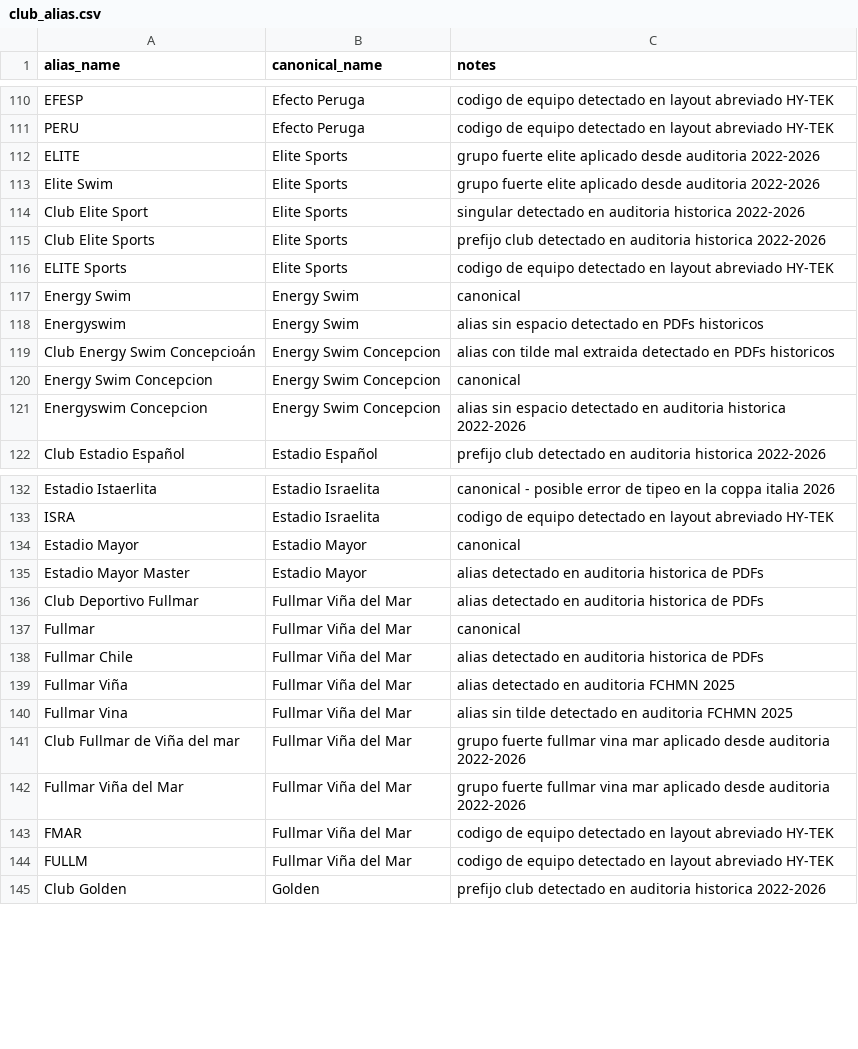
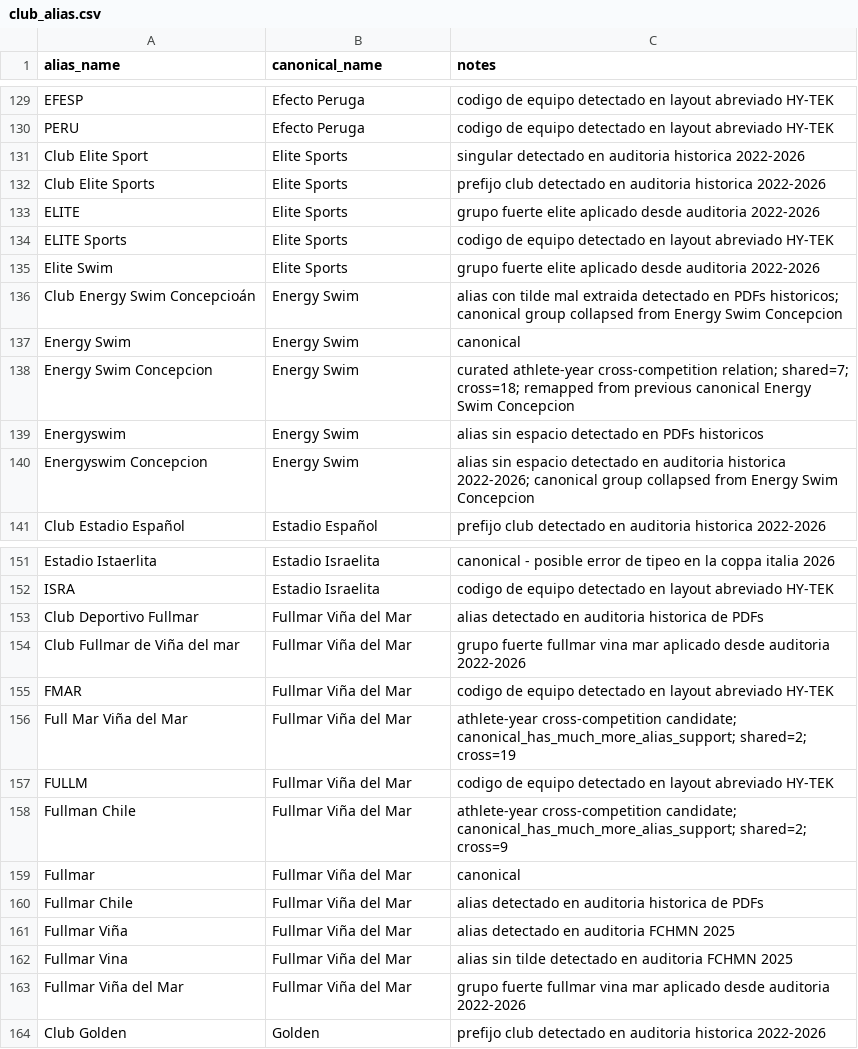
Before and after one commit to asaygom/swimming-chile, a CSV file: backend/data/reference/club_alias.csv, drawn as a sheet; only a part is shown, gaps mark what is left out; the diff covers the shown part only.

Commit message:
chore(data): apply curated club aliases from athlete overlap audit

```diff
--- a/backend/data/reference/club_alias.csv
+++ b/backend/data/reference/club_alias.csv
@@ -111,12 +130,12 @@ EFESP,Efecto Peruga,codigo de equipo detectado en layout abreviado HY-TEK
 PERU,Efecto Peruga,codigo de equipo detectado en layout abreviado HY-TEK
-ELITE,Elite Sports,grupo fuerte elite aplicado desde auditoria 2022-2026
-Elite Swim,Elite Sports,grupo fuerte elite aplicado desde auditoria 2022-2026
 Club Elite Sport,Elite Sports,singular detectado en auditoria historica 2022-2026
 Club Elite Sports,Elite Sports,prefijo club detectado en auditoria historica 2022-2026
+ELITE,Elite Sports,grupo fuerte elite aplicado desde auditoria 2022-2026
 ELITE Sports,Elite Sports,codigo de equipo detectado en layout abreviado HY-TEK
+Elite Swim,Elite Sports,grupo fuerte elite aplicado desde auditoria 2022-2026
+Club Energy Swim Concepcioán,Energy Swim,alias con tilde mal extraida detectado en PDFs historicos; canonical group collapsed from Energy Swim Concepcion
 Energy Swim,Energy Swim,canonical
+Energy Swim Concepcion,Energy Swim,curated athlete-year cross-competition relation; shared=7; cross=18; remapped from previous canonical Energy Swim Concepcion
 Energyswim,Energy Swim,alias sin espacio detectado en PDFs historicos
-Club Energy Swim Concepcioán,Energy Swim Concepcion,alias con tilde mal extraida detectado en PDFs historicos
-Energy Swim Concepcion,Energy Swim Concepcion,canonical
-Energyswim Concepcion,Energy Swim Concepcion,alias sin espacio detectado en auditoria historica 2022-2026
+Energyswim Concepcion,Energy Swim,alias sin espacio detectado en auditoria historica 2022-2026; canonical group collapsed from Energy Swim Concepcion
 Club Estadio Español,Estadio Español,prefijo club detectado en auditoria historica 2022-2026
@@ -133,5 +152,8 @@ Estadio Istaerlita,Estadio Israelita,canonical - posible error de tipeo en la co
 ISRA,Estadio Israelita,codigo de equipo detectado en layout abreviado HY-TEK
-Estadio Mayor,Estadio Mayor,canonical
-Estadio Mayor Master,Estadio Mayor,alias detectado en auditoria historica de PDFs
 Club Deportivo Fullmar,Fullmar Viña del Mar,alias detectado en auditoria historica de PDFs
+Club Fullmar de Viña del mar,Fullmar Viña del Mar,grupo fuerte fullmar vina mar aplicado desde auditoria 2022-2026
+FMAR,Fullmar Viña del Mar,codigo de equipo detectado en layout abreviado HY-TEK
+Full Mar Viña del Mar,Fullmar Viña del Mar,athlete-year cross-competition candidate; canonical_has_much_more_alias_support; shared=2; cross=19
+FULLM,Fullmar Viña del Mar,codigo de equipo detectado en layout abreviado HY-TEK
+Fullman Chile,Fullmar Viña del Mar,athlete-year cross-competition candidate; canonical_has_much_more_alias_support; shared=2; cross=9
 Fullmar,Fullmar Viña del Mar,canonical
@@ -140,6 +162,3 @@ Fullmar Viña,Fullmar Viña del Mar,alias detectado en auditoria FCHMN 2025
 Fullmar Vina,Fullmar Viña del Mar,alias sin tilde detectado en auditoria FCHMN 2025
-Club Fullmar de Viña del mar,Fullmar Viña del Mar,grupo fuerte fullmar vina mar aplicado desde auditoria 2022-2026
 Fullmar Viña del Mar,Fullmar Viña del Mar,grupo fuerte fullmar vina mar aplicado desde auditoria 2022-2026
-FMAR,Fullmar Viña del Mar,codigo de equipo detectado en layout abreviado HY-TEK
-FULLM,Fullmar Viña del Mar,codigo de equipo detectado en layout abreviado HY-TEK
 Club Golden,Golden,prefijo club detectado en auditoria historica 2022-2026
```
Also changed, not shown: 39 added rows, 24 moved rows and 2 edited cells elsewhere in this file, 2 other files.
